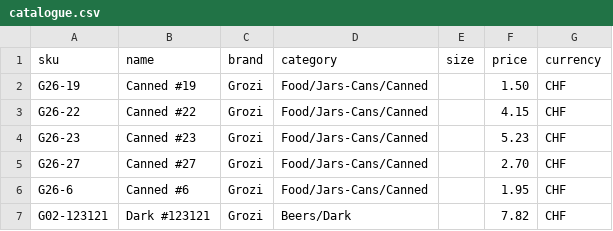
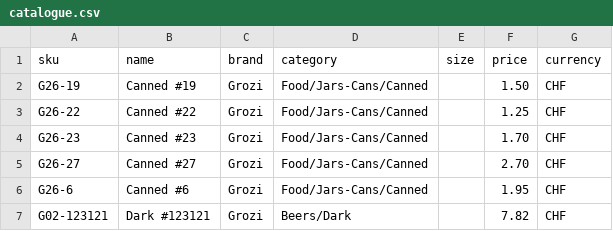
Before and after one commit to CSSIDDHARTH/confluentia_hack, a CSV file: data/demo_bays/store1_36/catalogue.csv, drawn as a sheet.

```diff
--- a/data/demo_bays/store1_36/catalogue.csv
+++ b/data/demo_bays/store1_36/catalogue.csv
@@ -2,4 +2,4 @@ sku,name,brand,category,size,price,currency
 G26-19,Canned #19,Grozi,Food/Jars-Cans/Canned,,1.50,CHF
-G26-22,Canned #22,Grozi,Food/Jars-Cans/Canned,,4.15,CHF
-G26-23,Canned #23,Grozi,Food/Jars-Cans/Canned,,5.23,CHF
+G26-22,Canned #22,Grozi,Food/Jars-Cans/Canned,,1.25,CHF
+G26-23,Canned #23,Grozi,Food/Jars-Cans/Canned,,1.70,CHF
 G26-27,Canned #27,Grozi,Food/Jars-Cans/Canned,,2.70,CHF
```
Also changed, not shown: data/demo_bays/store1_36/catalogue_scenario.csv, 18 other files.
